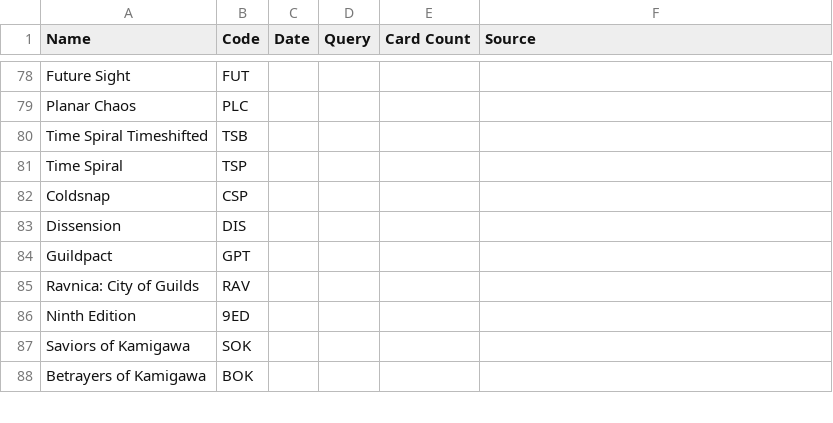
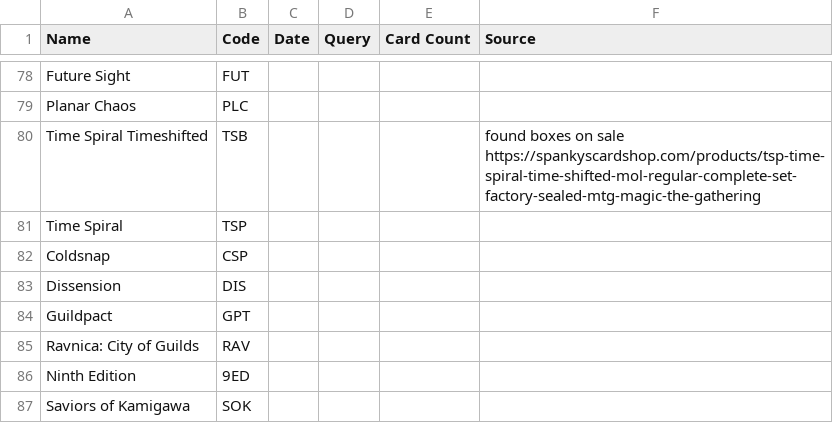
Before and after one commit to taw/magic-search-engine, a CSV file: data/mtgo_redemption.csv, drawn as a sheet; only a part is shown, gaps mark what is left out; the shorter side is filled out with more unchanged rows.

Commit message:
Added MTGO redemption sets to CI warnings

```diff
--- a/data/mtgo_redemption.csv
+++ b/data/mtgo_redemption.csv
@@ -79,3 +79,3 @@ Future Sight,FUT,
 Planar Chaos,PLC,
-Time Spiral Timeshifted,TSB,
+Time Spiral Timeshifted,TSB,,,,found boxes on sale https://spankyscardshop.com/products/tsp-time-spiral-time-shifted-mol-regular-complete-set-factory-sealed-mtg-magic-the-gathering
 Time Spiral,TSP,
```
Also changed, not shown: 5 other files.
